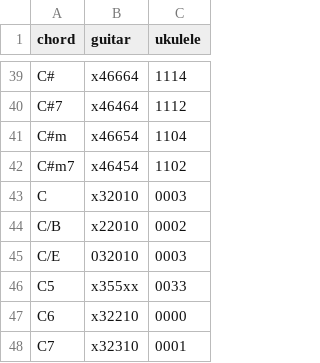
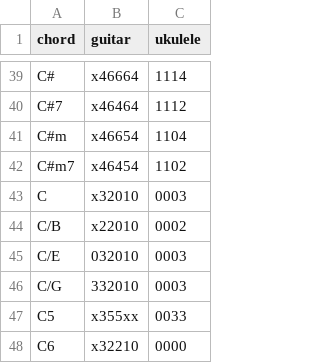
Before and after one commit to spilth/chord_diagrams, a CSV file: lib/chord_diagrams/fingerings.csv, drawn as a sheet; only a part is shown, gaps mark what is left out; the shorter side is filled out with more unchanged rows.

```diff
--- a/lib/chord_diagrams/fingerings.csv
+++ b/lib/chord_diagrams/fingerings.csv
@@ -45,2 +45,3 @@ C/B,x22010,0002
 C/E,032010,0003
+C/G,332010,0003
 C5,x355xx,0033
```
Also changed, not shown: 1 other file.
